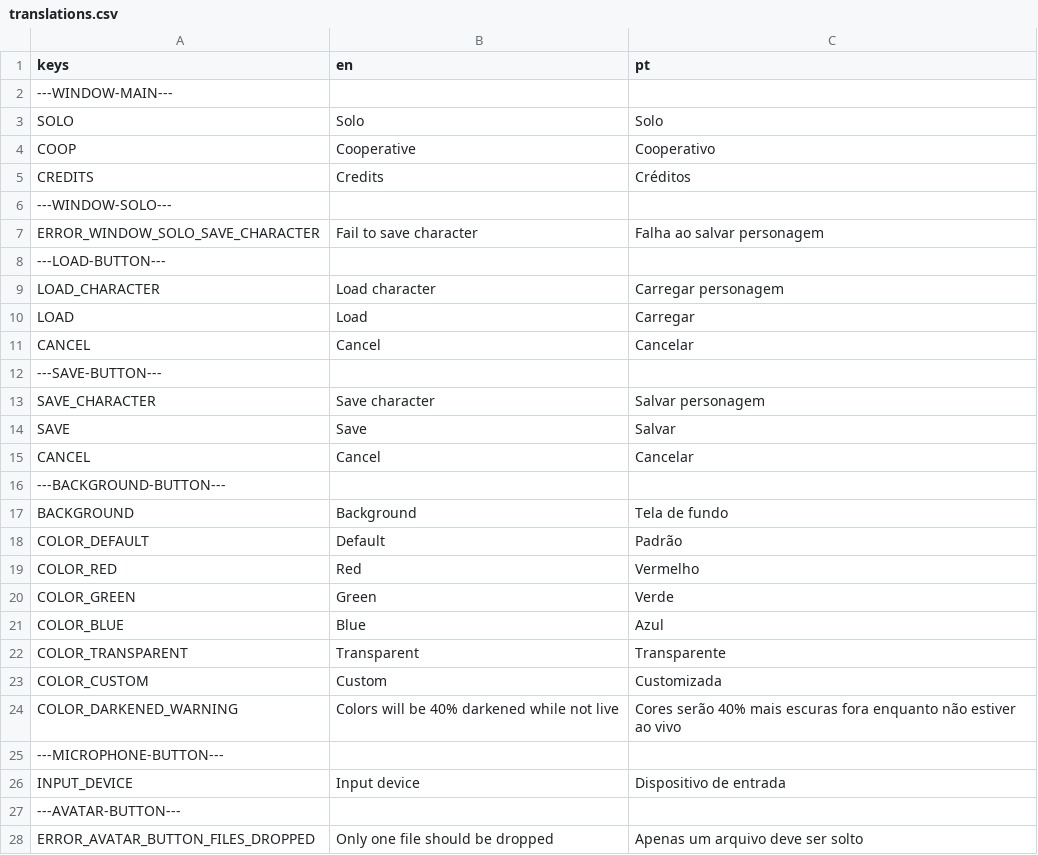
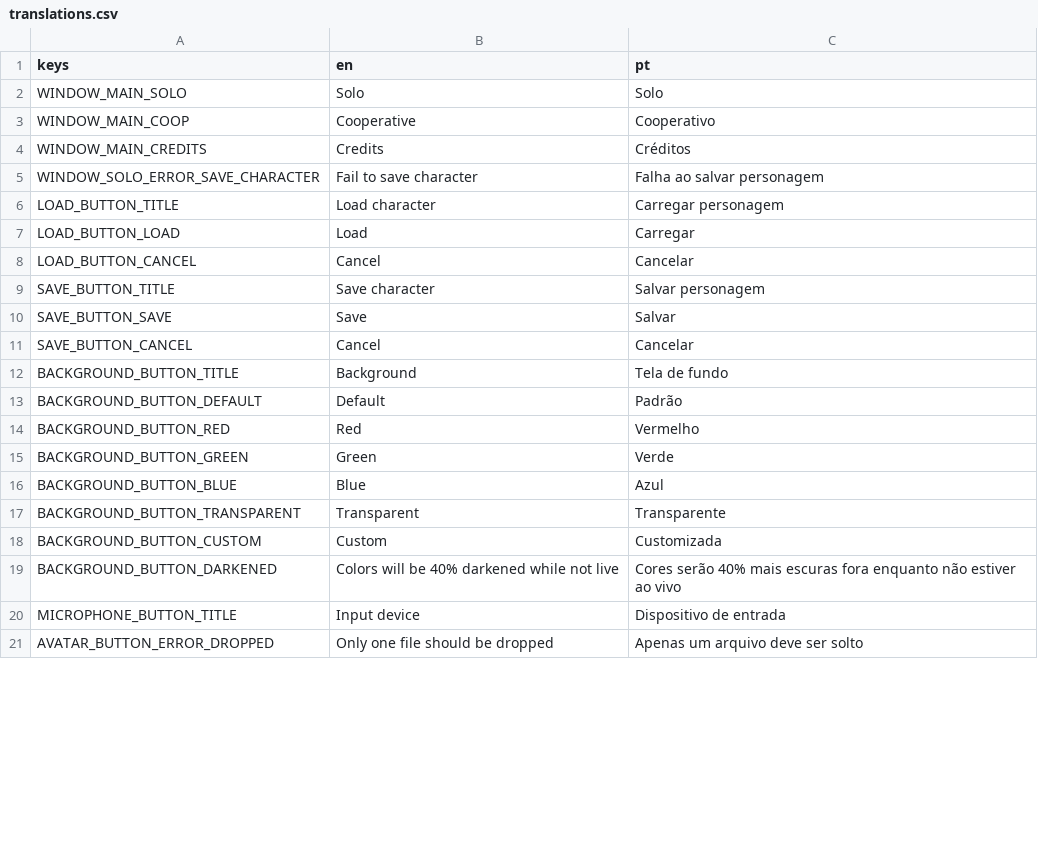
Before and after one commit to thiagola92/cotuber, a CSV file: others/translation/translations.csv, drawn as a sheet; only a part is shown; the diff covers the shown part only.

```diff
--- a/others/translation/translations.csv
+++ b/others/translation/translations.csv
@@ -1,28 +1,21 @@
 keys,en,pt
----WINDOW-MAIN---,,
-SOLO,Solo,Solo
-COOP,Cooperative,Cooperativo
-CREDITS,Credits,Créditos
----WINDOW-SOLO---,,
-ERROR_WINDOW_SOLO_SAVE_CHARACTER,Fail to save character,Falha ao salvar personagem
----LOAD-BUTTON---,,
-LOAD_CHARACTER,Load character,Carregar personagem
-LOAD,Load,Carregar
-CANCEL,Cancel,Cancelar
----SAVE-BUTTON---,,
-SAVE_CHARACTER,Save character,Salvar personagem
-SAVE,Save,Salvar
-CANCEL,Cancel,Cancelar
----BACKGROUND-BUTTON---,,
-BACKGROUND,Background,Tela de fundo
-COLOR_DEFAULT,Default,Padrão
-COLOR_RED,Red,Vermelho
-COLOR_GREEN,Green,Verde
-COLOR_BLUE,Blue,Azul
-COLOR_TRANSPARENT,Transparent,Transparente
-COLOR_CUSTOM,Custom,Customizada
-COLOR_DARKENED_WARNING,Colors will be 40% darkened while not live,Cores serão 40% mais escuras fora enquanto não estiver ao vivo
----MICROPHONE-BUTTON---,,
-INPUT_DEVICE,Input device,Dispositivo de entrada
----AVATAR-BUTTON---,,
-ERROR_AVATAR_BUTTON_FILES_DROPPED,Only one file should be dropped,Apenas um arquivo deve ser solto
+WINDOW_MAIN_SOLO,Solo,Solo
+WINDOW_MAIN_COOP,Cooperative,Cooperativo
+WINDOW_MAIN_CREDITS,Credits,Créditos
+WINDOW_SOLO_ERROR_SAVE_CHARACTER,Fail to save character,Falha ao salvar personagem
+LOAD_BUTTON_TITLE,Load character,Carregar personagem
+LOAD_BUTTON_LOAD,Load,Carregar
+LOAD_BUTTON_CANCEL,Cancel,Cancelar
+SAVE_BUTTON_TITLE,Save character,Salvar personagem
+SAVE_BUTTON_SAVE,Save,Salvar
+SAVE_BUTTON_CANCEL,Cancel,Cancelar
+BACKGROUND_BUTTON_TITLE,Background,Tela de fundo
+BACKGROUND_BUTTON_DEFAULT,Default,Padrão
+BACKGROUND_BUTTON_RED,Red,Vermelho
+BACKGROUND_BUTTON_GREEN,Green,Verde
+BACKGROUND_BUTTON_BLUE,Blue,Azul
+BACKGROUND_BUTTON_TRANSPARENT,Transparent,Transparente
+BACKGROUND_BUTTON_CUSTOM,Custom,Customizada
+BACKGROUND_BUTTON_DARKENED,Colors will be 40% darkened while not live,Cores serão 40% mais escuras fora enquanto não estiver ao vivo
+MICROPHONE_BUTTON_TITLE,Input device,Dispositivo de entrada
+AVATAR_BUTTON_ERROR_DROPPED,Only one file should be dropped,Apenas um arquivo deve ser solto
```
Also changed, not shown: 3 added rows and 1 edited cell elsewhere in this file, 27 other files.
